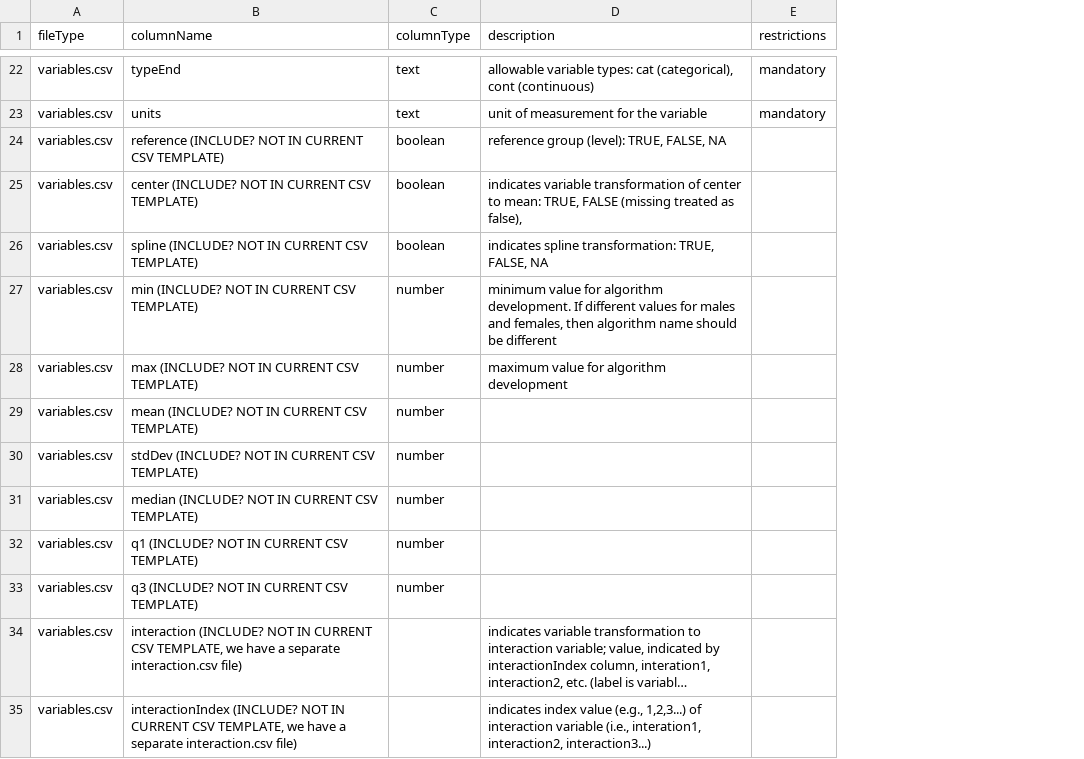
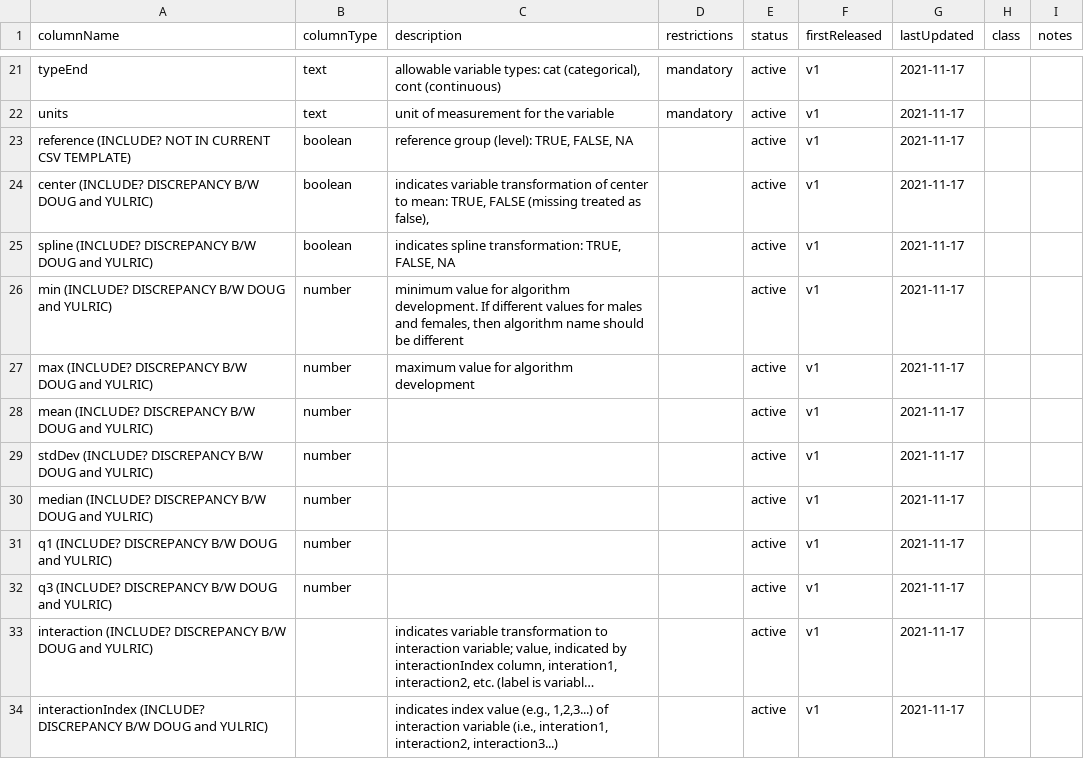
Before and after one commit to Big-Life-Lab/model-parameters, a CSV file: model-export/metadata.csv, drawn as a sheet; only a part is shown, gaps mark what is left out; long unchanged cells end in …; removed rows and columns are numbered as before the commit, all else as after; the diff covers the shown part only; the diff names each change by its address in the sheet, - before the commit and + after, or states it on an @@ line.

```diff
--- a/model-export/metadata.csv
+++ b/model-export/metadata.csv
-column A (fileType), rows 22-35: all variables.csv
+column E (status), rows 21-34: all active
+column F (firstReleased), rows 21-34: all v1
+column G (lastUpdated), rows 21-34: all 2021-11-17
+column H (class), empty
+column I (notes), empty
-A24 (columnName): center (INCLUDE? NOT IN CURRENT CSV TEMPLATE)
+A24 (columnName): center (INCLUDE? DISCREPANCY B/W DOUG and YULRIC)
-A25 (columnName): spline (INCLUDE? NOT IN CURRENT CSV TEMPLATE)
+A25 (columnName): spline (INCLUDE? DISCREPANCY B/W DOUG and YULRIC)
-A26 (columnName): min (INCLUDE? NOT IN CURRENT CSV TEMPLATE)
+A26 (columnName): min (INCLUDE? DISCREPANCY B/W DOUG and YULRIC)
-A27 (columnName): max (INCLUDE? NOT IN CURRENT CSV TEMPLATE)
+A27 (columnName): max (INCLUDE? DISCREPANCY B/W DOUG and YULRIC)
-A28 (columnName): mean (INCLUDE? NOT IN CURRENT CSV TEMPLATE)
+A28 (columnName): mean (INCLUDE? DISCREPANCY B/W DOUG and YULRIC)
-A29 (columnName): stdDev (INCLUDE? NOT IN CURRENT CSV TEMPLATE)
+A29 (columnName): stdDev (INCLUDE? DISCREPANCY B/W DOUG and YULRIC)
-A30 (columnName): median (INCLUDE? NOT IN CURRENT CSV TEMPLATE)
+A30 (columnName): median (INCLUDE? DISCREPANCY B/W DOUG and YULRIC)
-A31 (columnName): q1 (INCLUDE? NOT IN CURRENT CSV TEMPLATE)
+A31 (columnName): q1 (INCLUDE? DISCREPANCY B/W DOUG and YULRIC)
-A32 (columnName): q3 (INCLUDE? NOT IN CURRENT CSV TEMPLATE)
+A32 (columnName): q3 (INCLUDE? DISCREPANCY B/W DOUG and YULRIC)
-A33 (columnName): interaction (INCLUDE? NOT IN CURRENT CSV TEMPLATE, we have a separate interaction.csv file)
+A33 (columnName): interaction (INCLUDE? DISCREPANCY B/W DOUG and YULRIC)
-A34 (columnName): interactionIndex (INCLUDE? NOT IN CURRENT CSV TEMPLATE, we have a separate interaction.csv file)
+A34 (columnName): interactionIndex (INCLUDE? DISCREPANCY B/W DOUG and YULRIC)
```
Also changed, not shown: 12 removed rows and 10 edited cells elsewhere in this file, 1 other file.
